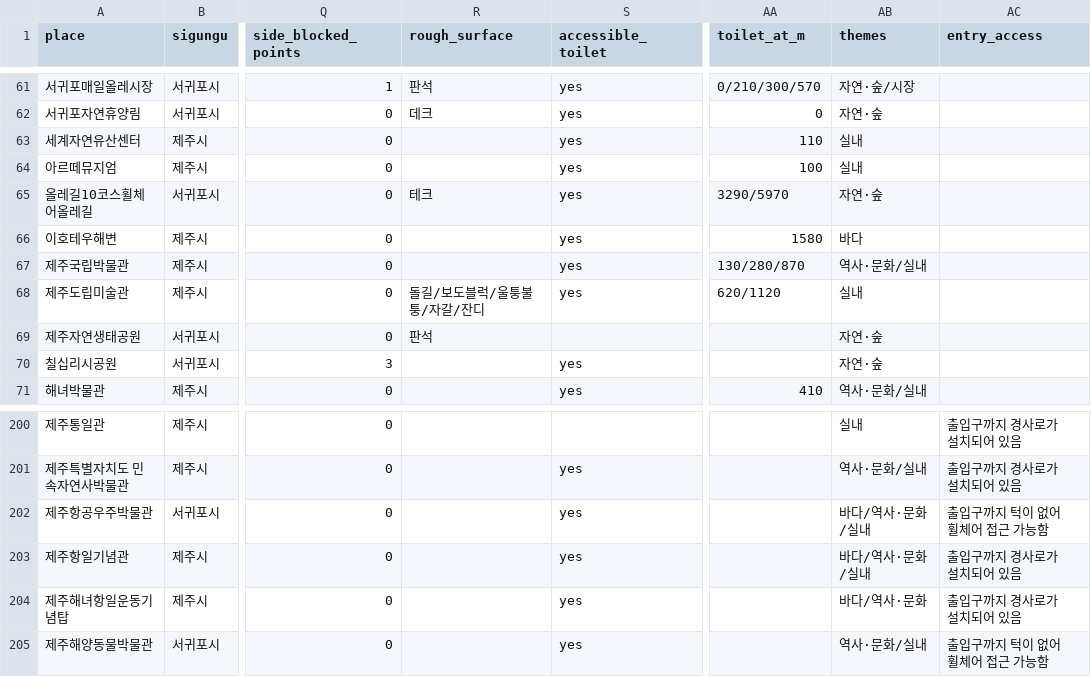
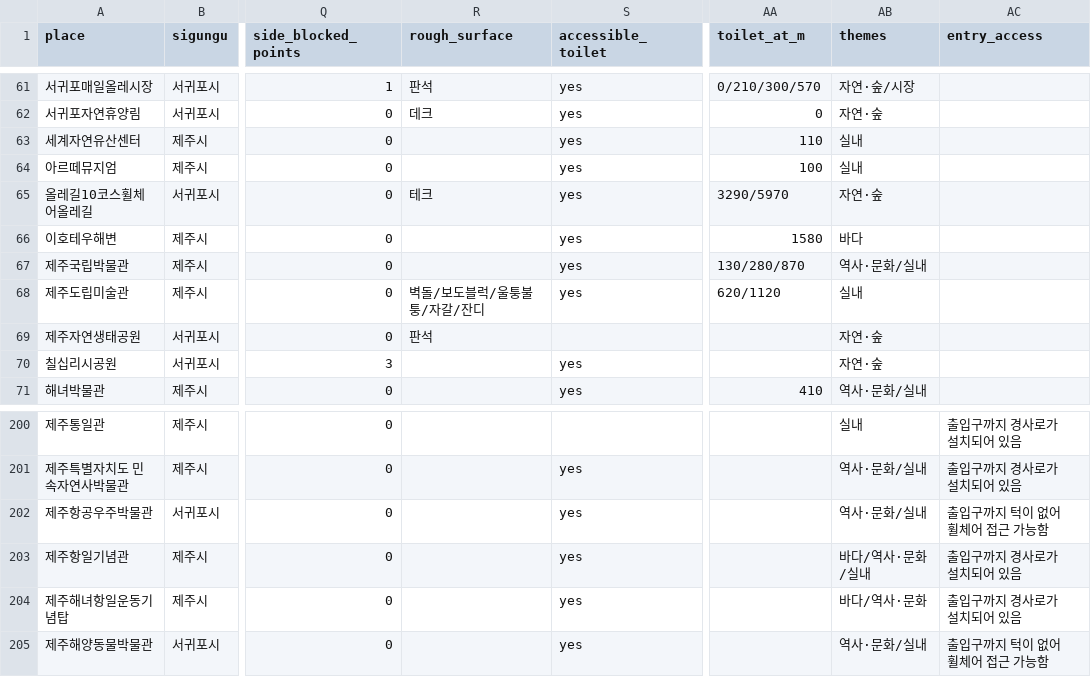
Before and after one commit to a-rdors/jeju-agent, a CSV file: data/processed/places_app.csv, drawn as a sheet; only a part is shown, gaps mark what is left out; the diff names each change by its address in the sheet, - before the commit and + after, or states it on an @@ line.

```diff
--- a/data/processed/places_app.csv
+++ b/data/processed/places_app.csv
-R68 (rough_surface): 돌길/보도블럭/울퉁불퉁/자갈/잔디
+R68 (rough_surface): 벽돌/보도블럭/울퉁불퉁/자갈/잔디
-AB202 (themes): 바다/역사·문화/실내
+AB202 (themes): 역사·문화/실내
```
Also changed, not shown: data/processed/places.csv, data/processed/points.csv, 57 other files.
